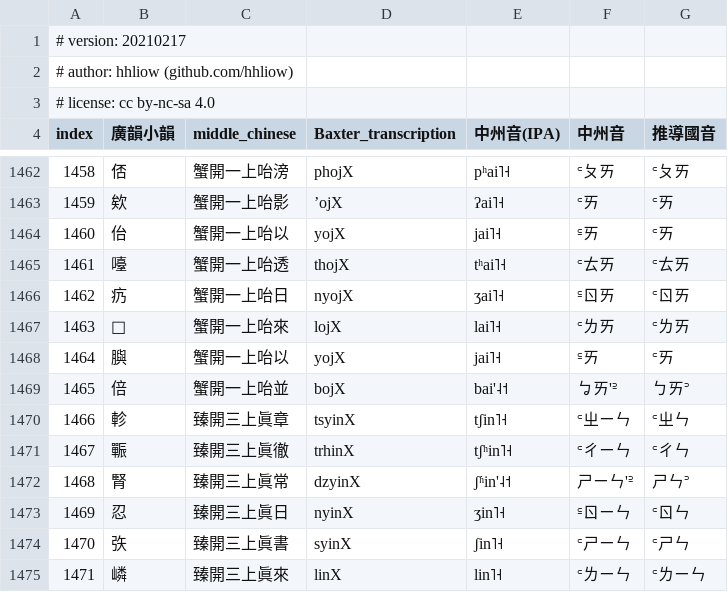
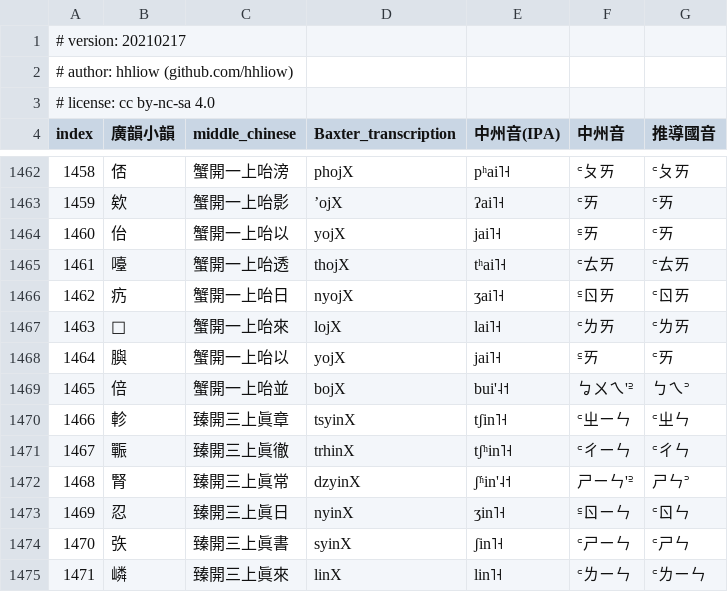
Before and after one commit to hhliow/mandarin, a TSV file: hhliow/kwangx_ghiunh_inferred_mandarin_syllabary.tsv, drawn as a sheet; only a part is shown, gaps mark what is left out.

Commit message:
Update kwangx_ghiunh_inferred_mandarin_syllabary.tsv

```diff
--- a/hhliow/kwangx_ghiunh_inferred_mandarin_syllabary.tsv
+++ b/hhliow/kwangx_ghiunh_inferred_mandarin_syllabary.tsv
@@ -1468,3 +1468,3 @@ index	廣韻小韻	middle_chinese	Baxter_transcription	中州音(IPA)	中州音
 1464	䑂	蟹開一上咍以	yojX	jai˥˧	꜃ㄞ	꜂ㄞ
-1465	倍	蟹開一上咍並	bojX	bai'˨˦	ㆠㄞ'꜅	ㄅㄞ꜄
+1465	倍	蟹開一上咍並	bojX	bui'˨˦	ㆠㄨㄟ'꜅	ㄅㄟ꜄
 1466	軫	臻開三上眞章	tsyinX	tʃin˥˧	꜂ㄓㄧㄣ	꜂ㄓㄣ
```
